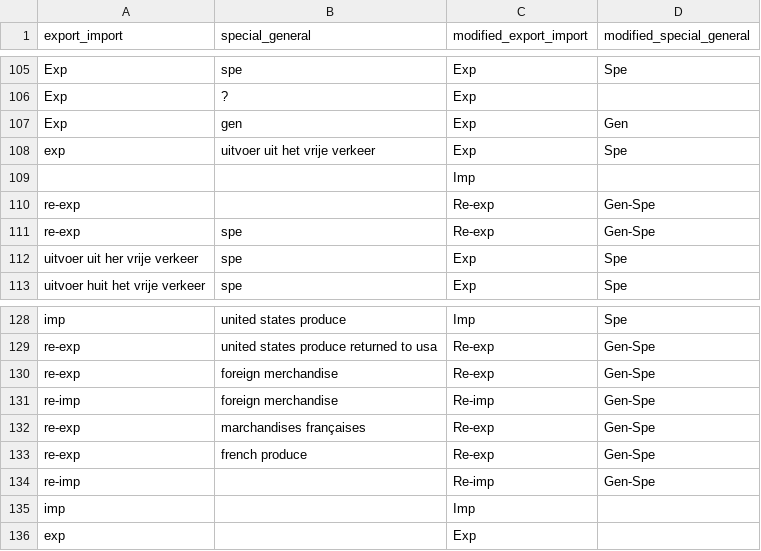
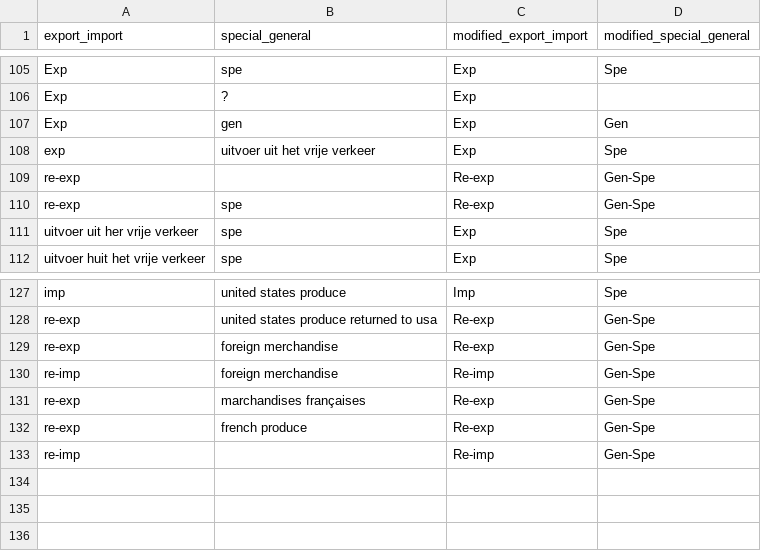
Before and after one commit to medialab/ricardo_data, a CSV file: data/expimp_spegen.csv, drawn as a sheet; only a part is shown, gaps mark what is left out; the diff names each change by its address in the sheet, - before the commit and + after, or states it on an @@ line.

Commit message:
[expimp] add primary key in datapackage + correct duplicates

```diff
--- a/data/expimp_spegen.csv
+++ b/data/expimp_spegen.csv
-row 109:  |  | Imp
-row 135: imp |  | Imp
-row 136: exp |  | Exp
```
Also changed, not shown: 1 other file.
